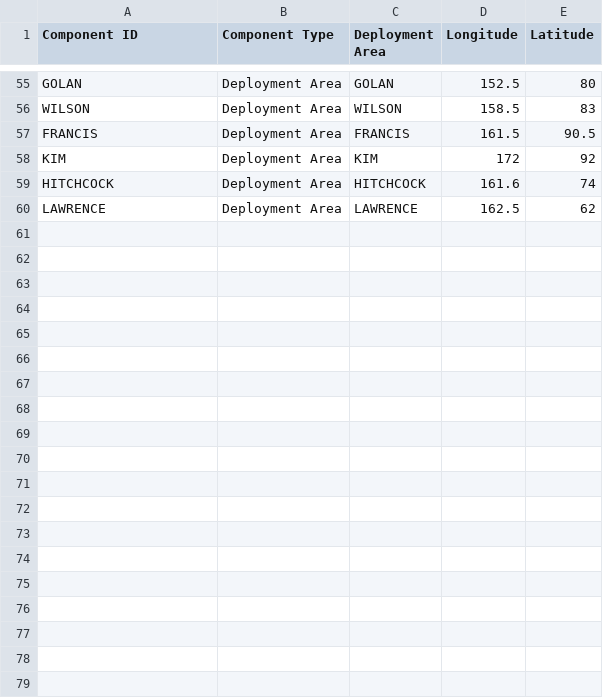
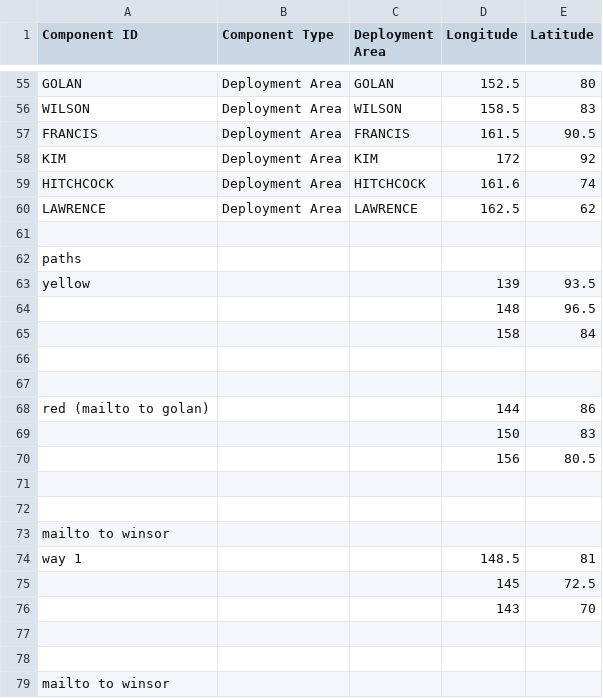
Before and after one commit to BunnyHoppp/MGRS-to-Lat-Lon, a CSV file: input/Test.csv, drawn as a sheet; only a part is shown, gaps mark what is left out; the diff covers the shown part only; the diff names each change by its address in the sheet, - before the commit and + after, or states it on an @@ line.

```diff
--- a/input/Test.csv
+++ b/input/Test.csv
+row 61: (empty)
+row 62: paths
+row 63: yellow |  |  | 139 | 93.5
+row 64:  |  |  | 148 | 96.5
+row 65:  |  |  | 158 | 84
+row 66: (empty)
+row 67: (empty)
+row 68: red (mailto to golan) |  |  | 144 | 86
+row 69:  |  |  | 150 | 83
+row 70:  |  |  | 156 | 80.5
+row 71: (empty)
+row 72: (empty)
+row 73: mailto to winsor
+row 74: way 1 |  |  | 148.5 | 81
+row 75:  |  |  | 145 | 72.5
+row 76:  |  |  | 143 | 70
+row 77: (empty)
+row 78: (empty)
+row 79: mailto to winsor
```
Also changed, not shown: 30 added rows and 2 edited cells elsewhere in this file, 4 other files.
